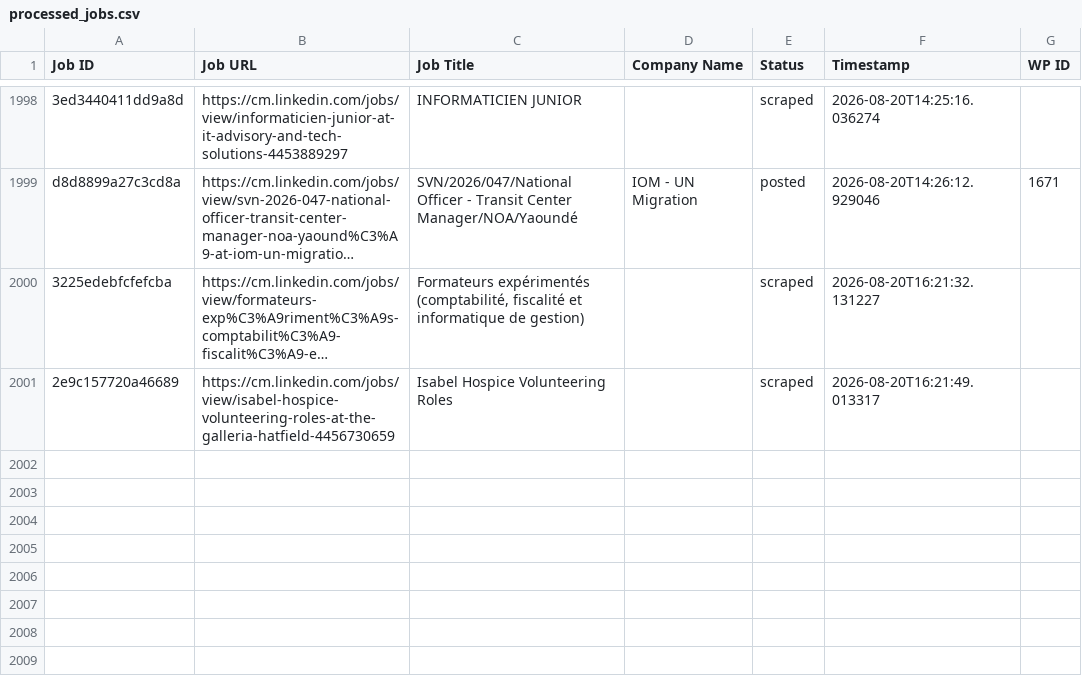
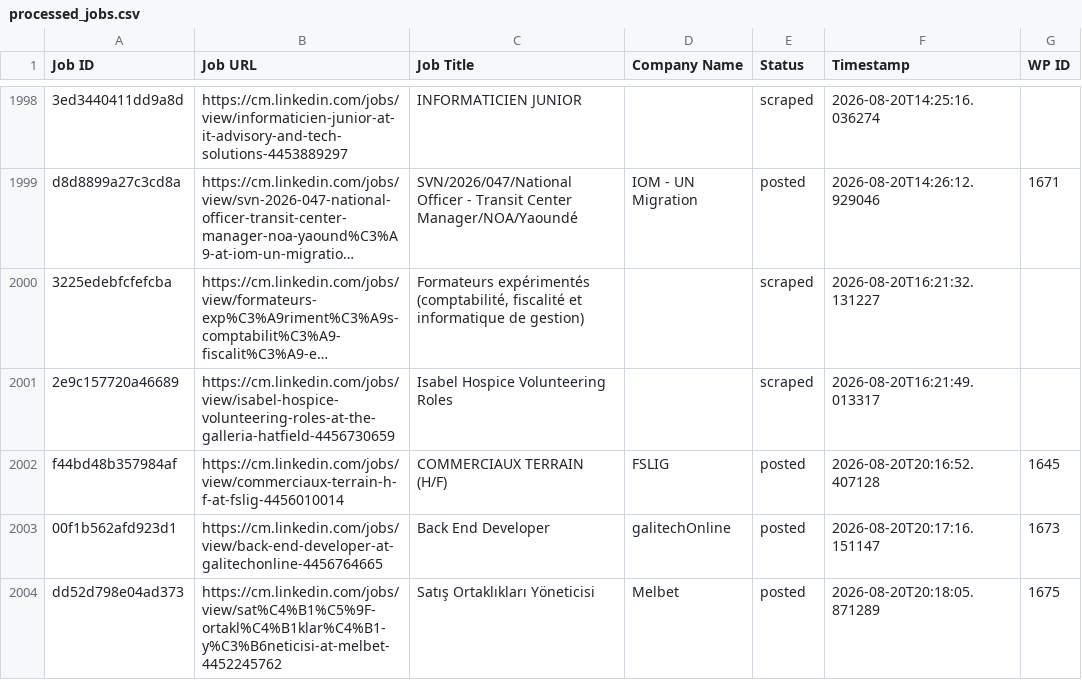
Before and after one commit to innovationinc2000/cm, a CSV file: processed_jobs.csv, drawn as a sheet; only a part is shown, gaps mark what is left out; long unchanged cells end in …; the diff names each change by its address in the sheet, - before the commit and + after, or states it on an @@ line.

```diff
--- a/processed_jobs.csv
+++ b/processed_jobs.csv
+row 2002: f44bd48b357984af | https://cm.linkedin.com/jobs/view/commerciaux-terrain-h-f-at-fslig-4456010014 | COMMERCIAUX TERRAIN (H/F) | FSLIG | posted | 2026-08-20T20:16:52.407128 | 1645
+row 2003: 00f1b562afd923d1 | https://cm.linkedin.com/jobs/view/back-end-developer-at-galitechonline-4456764665 | Back End Developer | galitechOnline | posted | 2026-08-20T20:17:16.151147 | 1673
+row 2004: dd52d798e04ad373 | https://cm.linkedin.com/jobs/view/sat%C4%B1%C5%9F-ortakl%C4%B1klar%C4%B1-y%C3%B6neticisi-at-melbet-4452245762 | Satış Ortaklıkları Yöneticisi | Melbet | posted | 2026-08-20T20:18:05.871289 | 1675
```
